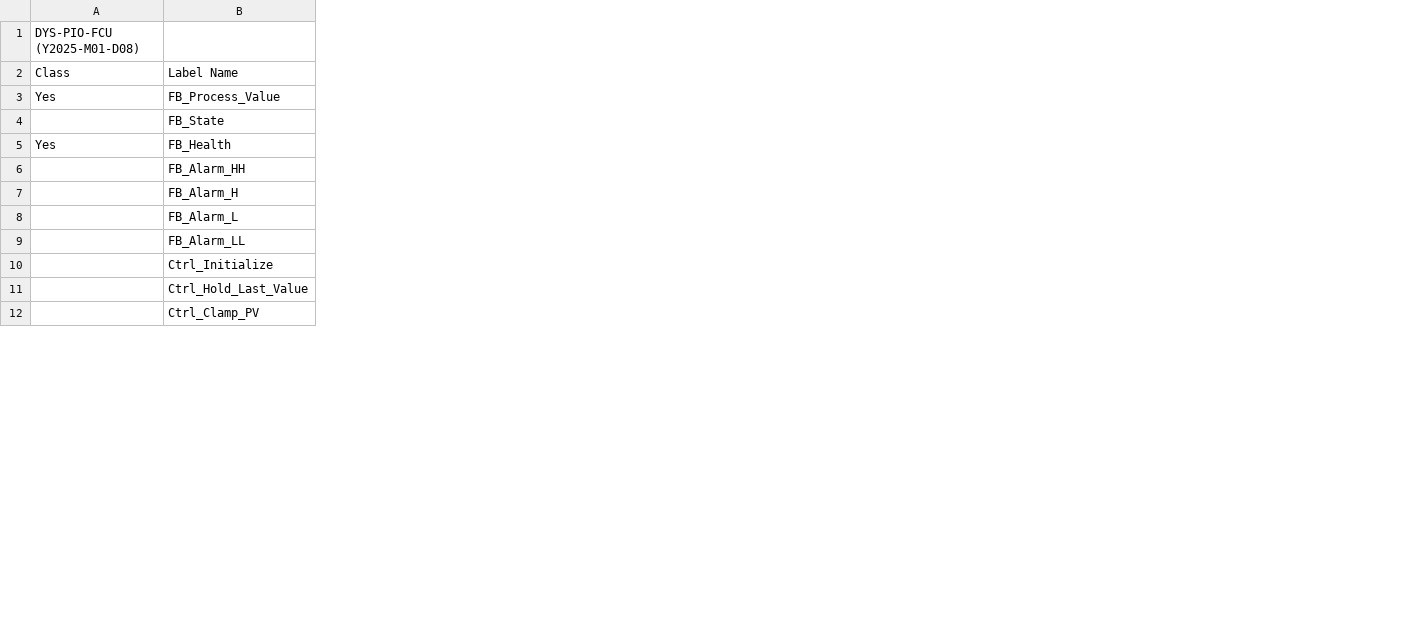
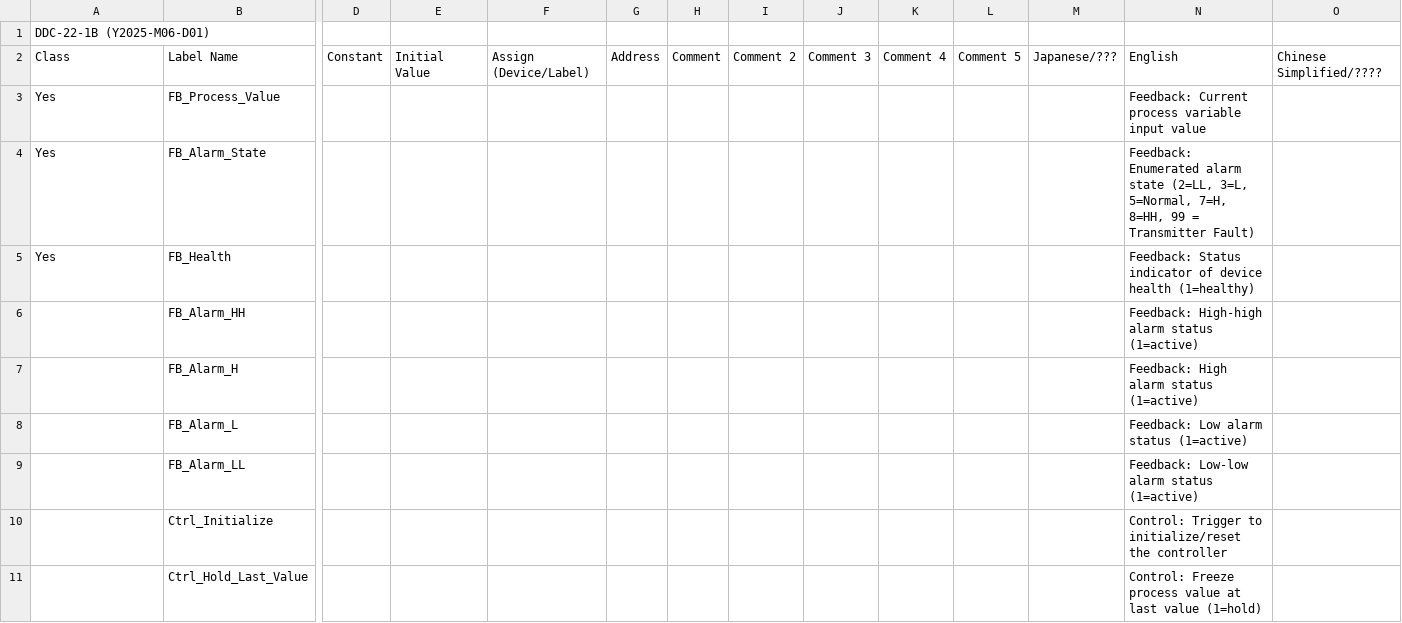
Before and after one commit to ByteToBits/ControlSystems, a CSV file: Control Systems/Python/OPC Variable Mapper/Data/Filter/FX5/SCADA_Instrument_Basic.csv, drawn as a sheet; only a part is shown, gaps mark what is left out; removed rows and columns are numbered as before the commit, all else as after; rows hold the shown columns only; the diff covers the shown part only; the diff names each change by its address in the sheet, - before the commit and + after, or states it on an @@ line.

Commit message:
OPC Variable Mapper Updated - Functional for FCU

```diff
--- a/Control Systems/Python/OPC Variable Mapper/Data/Filter/FX5/SCADA_Instrument_Basic.csv
+++ b/Control Systems/Python/OPC Variable Mapper/Data/Filter/FX5/SCADA_Instrument_Basic.csv
+column D, row 2: Constant
+column E, row 2: Initial Value
+column F, row 2: Assign (Device/Label)
+column G, row 2: Address
+column H, row 2: Comment
+column I, row 2: Comment 2
+column J, row 2: Comment 3
+column K, row 2: Comment 4
+column L, row 2: Comment 5
+column M, row 2: Japanese/???
+column N, rows 2-3: English | Feedback: Current process variable input value; rows 5-11: Feedback: Status indicator of device health (1=healthy) | Feedback: High-high alarm status (1=active) | Feedback: High alarm status (1=active) | Feedback: Low alarm status (1=active) | Feedback: Low-low alarm status (1=active) | Control: Trigger to initialize/reset the controller | Control: Freeze process value at last value (1=hold)
+column O, row 2: Chinese Simplified/????
-A1: DYS-PIO-FCU (Y2025-M01-D08)
+A1: DDC-22-1B (Y2025-M06-D01)
-row 4:  | FB_State
+row 4: Yes | FB_Alarm_State |  |  |  |  |  |  |  |  |  |  | Feedback: Enumerated alarm state (2=LL, 3=L, 5=Normal, 7=H, 8=HH, 99 = Transmitter Fault)
-row 12:  | Ctrl_Clamp_PV
```
Also changed, not shown: 2 added rows, 1 removed row, 12 added columns and 13 edited cells elsewhere in this file, Control Systems/Python/OPC Variable Mapper/Data/Filter/FX5/SCADA_Instrument_RTD.csv, Control Systems/Python/OPC Variable Mapper/Data/Filter/FX5/SCADA_PID.csv, 50 other files.
